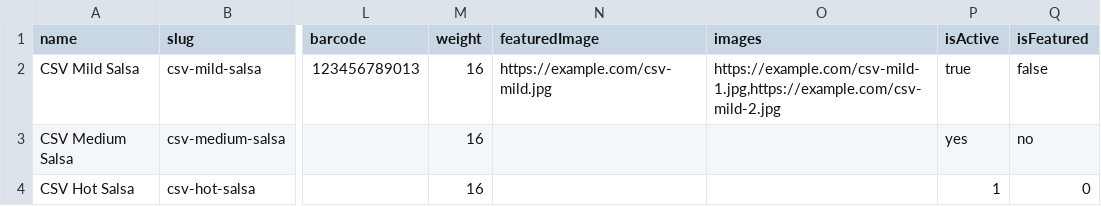
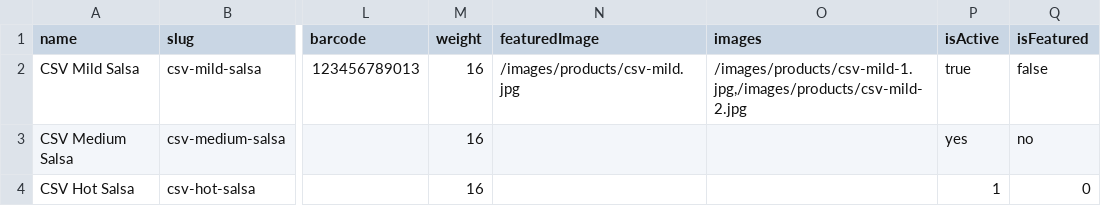
Before and after one commit to jordolang/josemadridsalsa, a CSV file: public/samples/products-import-sample.csv, drawn as a sheet; only a part is shown, gaps mark what is left out; the diff names each change by its address in the sheet, - before the commit and + after, or states it on an @@ line.

Commit message:
Add product import system with CSV support and restoration tools

```diff
--- a/public/samples/products-import-sample.csv
+++ b/public/samples/products-import-sample.csv
-N2 (featuredImage): https://example.com/csv-mild.jpg
+N2 (featuredImage): /images/products/csv-mild.jpg
-O2 (images): https://example.com/csv-mild-1.jpg,https://example.com/csv-mild-2.jpg
+O2 (images): /images/products/csv-mild-1.jpg,/images/products/csv-mild-2.jpg
```
Also changed, not shown: 10 other files.
